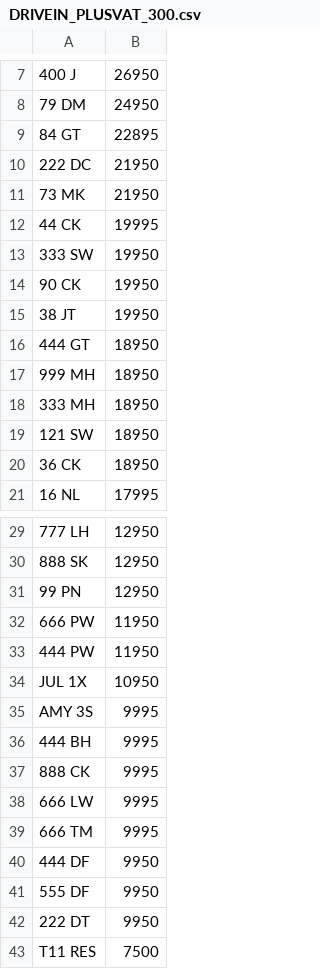
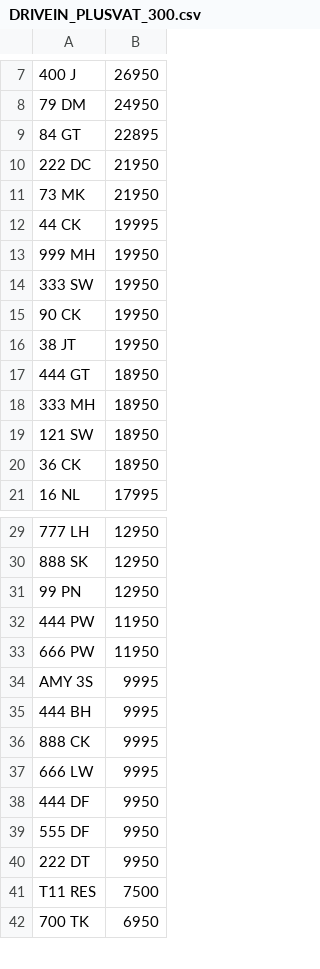
Before and after one commit to jamessaperia/simplyreg, a CSV file: csv/DRIVEIN_PLUSVAT_300.csv, drawn as a sheet; only a part is shown, gaps mark what is left out; the shorter side is filled out with more unchanged rows; removed rows and columns are numbered as before the commit, all else as after; the diff names each change by its address in the sheet, - before the commit and + after, or states it on an @@ line.

```diff
--- a/csv/DRIVEIN_PLUSVAT_300.csv
+++ b/csv/DRIVEIN_PLUSVAT_300.csv
+row 13: 999 MH | 19950
-row 17: 999 MH | 18950
@@ row 33 moved to row 32: 444 PW @@
-row 34: JUL 1X | 10950
-row 39: 666 TM | 9995
```
Also changed, not shown: csv/EMARK_PLUSVAT_380.csv, csv/KAREN_NOVAT_0.csv, 1 other file.
